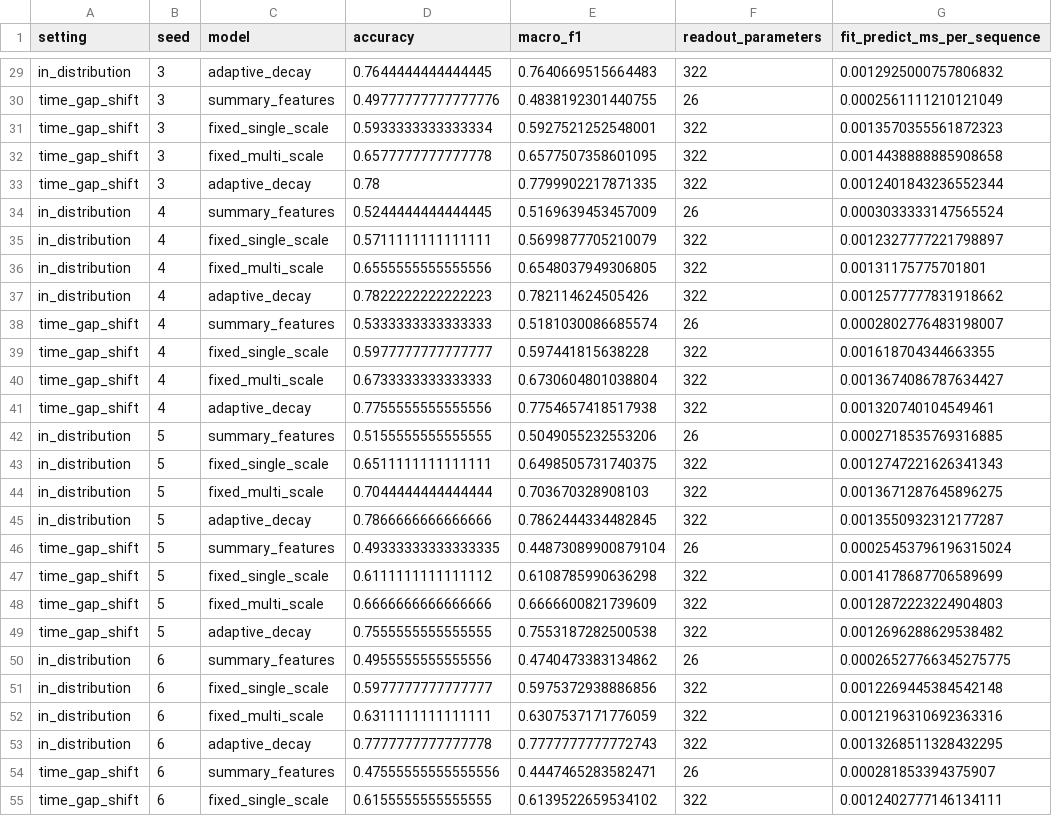
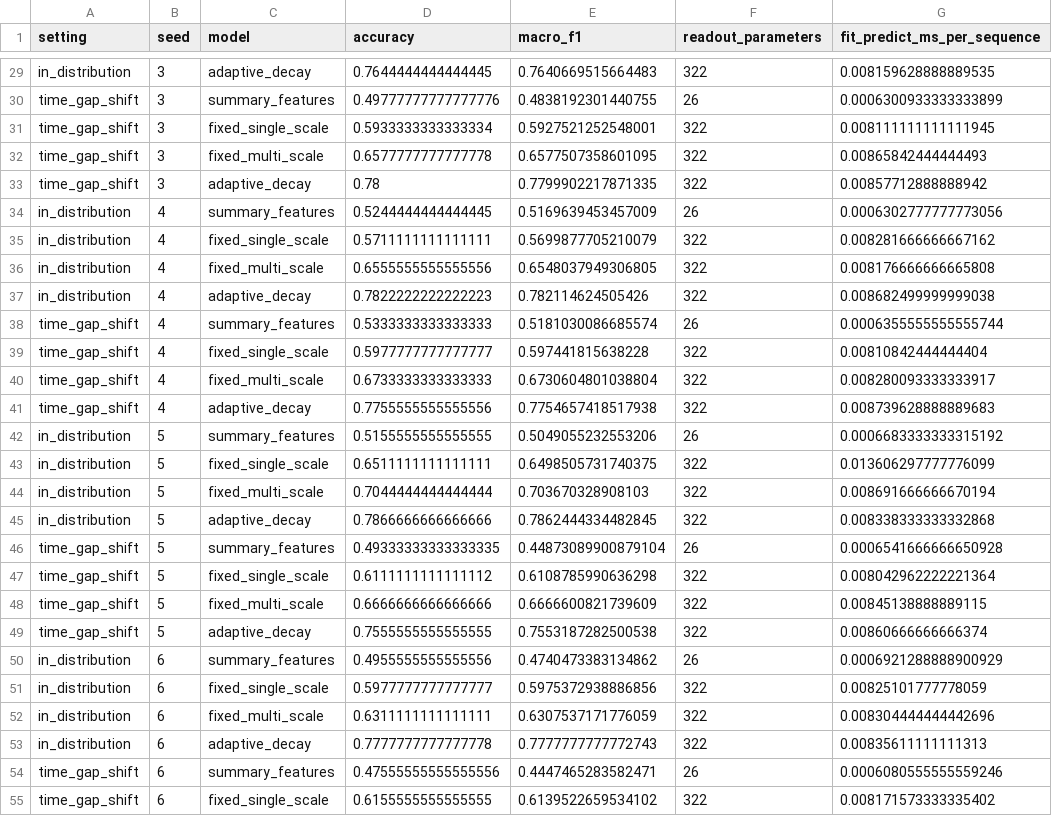
Before and after one commit to 1922733078-lab/liquid-neural-networks-transparency, a CSV file: benchmark/results/synthetic_irregular_benchmark_runs.csv, drawn as a sheet; only a part is shown, gaps mark what is left out; the diff covers the shown part only; the diff names each change by its address in the sheet, - before the commit and + after, or states it on an @@ line.

```diff
--- a/benchmark/results/synthetic_irregular_benchmark_runs.csv
+++ b/benchmark/results/synthetic_irregular_benchmark_runs.csv
-G29 (fit_predict_ms_per_sequence): 0.0012925000757806832
+G29 (fit_predict_ms_per_sequence): 0.008159628888889535
-G30 (fit_predict_ms_per_sequence): 0.0002561111210121049
+G30 (fit_predict_ms_per_sequence): 0.0006300933333333899
-G31 (fit_predict_ms_per_sequence): 0.0013570355561872323
+G31 (fit_predict_ms_per_sequence): 0.008111111111111945
-G32 (fit_predict_ms_per_sequence): 0.0014438888885908658
+G32 (fit_predict_ms_per_sequence): 0.00865842444444493
-G33 (fit_predict_ms_per_sequence): 0.0012401843236552344
+G33 (fit_predict_ms_per_sequence): 0.00857712888888942
-G34 (fit_predict_ms_per_sequence): 0.0003033333147565524
+G34 (fit_predict_ms_per_sequence): 0.0006302777777773056
-G35 (fit_predict_ms_per_sequence): 0.0012327777221798897
+G35 (fit_predict_ms_per_sequence): 0.008281666666667162
-G36 (fit_predict_ms_per_sequence): 0.00131175775701801
+G36 (fit_predict_ms_per_sequence): 0.008176666666665808
-G37 (fit_predict_ms_per_sequence): 0.0012577777831918662
+G37 (fit_predict_ms_per_sequence): 0.008682499999999038
-G38 (fit_predict_ms_per_sequence): 0.0002802776483198007
+G38 (fit_predict_ms_per_sequence): 0.0006355555555555744
-G39 (fit_predict_ms_per_sequence): 0.001618704344663355
+G39 (fit_predict_ms_per_sequence): 0.00810842444444404
-G40 (fit_predict_ms_per_sequence): 0.0013674086787634427
+G40 (fit_predict_ms_per_sequence): 0.008280093333333917
-G41 (fit_predict_ms_per_sequence): 0.001320740104549461
+G41 (fit_predict_ms_per_sequence): 0.008739628888889683
-G42 (fit_predict_ms_per_sequence): 0.0002718535769316885
+G42 (fit_predict_ms_per_sequence): 0.0006683333333315192
-G43 (fit_predict_ms_per_sequence): 0.0012747221626341343
+G43 (fit_predict_ms_per_sequence): 0.013606297777776099
-G44 (fit_predict_ms_per_sequence): 0.0013671287645896275
+G44 (fit_predict_ms_per_sequence): 0.008691666666670194
-G45 (fit_predict_ms_per_sequence): 0.0013550932312177287
+G45 (fit_predict_ms_per_sequence): 0.008338333333332868
-G46 (fit_predict_ms_per_sequence): 0.00025453796196315024
+G46 (fit_predict_ms_per_sequence): 0.0006541666666650928
-G47 (fit_predict_ms_per_sequence): 0.0014178687706589699
+G47 (fit_predict_ms_per_sequence): 0.008042962222221364
-G48 (fit_predict_ms_per_sequence): 0.0012872223224904803
+G48 (fit_predict_ms_per_sequence): 0.00845138888889115
-G49 (fit_predict_ms_per_sequence): 0.0012696288629538482
+G49 (fit_predict_ms_per_sequence): 0.00860666666666374
-G50 (fit_predict_ms_per_sequence): 0.00026527766345275775
+G50 (fit_predict_ms_per_sequence): 0.0006921288888900929
-G51 (fit_predict_ms_per_sequence): 0.0012269445384542148
+G51 (fit_predict_ms_per_sequence): 0.00825101777778059
-G52 (fit_predict_ms_per_sequence): 0.0012196310692363316
+G52 (fit_predict_ms_per_sequence): 0.008304444444442696
-G53 (fit_predict_ms_per_sequence): 0.0013268511328432295
+G53 (fit_predict_ms_per_sequence): 0.00835611111111313
-G54 (fit_predict_ms_per_sequence): 0.000281853394375907
+G54 (fit_predict_ms_per_sequence): 0.0006080555555559246
-G55 (fit_predict_ms_per_sequence): 0.0012402777146134111
+G55 (fit_predict_ms_per_sequence): 0.008171573333335402
```
Also changed, not shown: 37 edited cells elsewhere in this file, benchmark/results/synthetic_irregular_benchmark_summary.csv, 5 other files.
